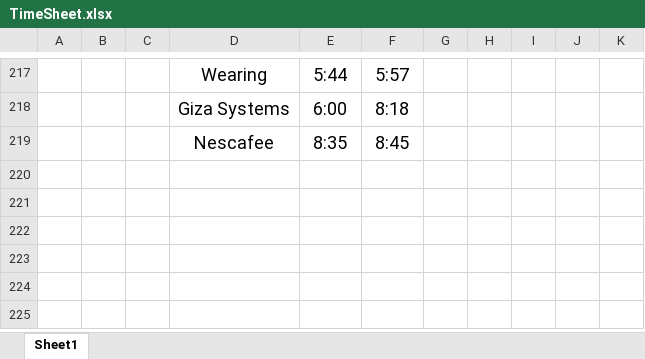
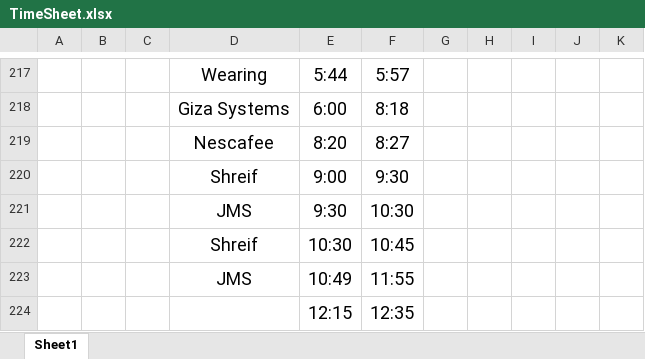
Before and after one commit to AhmedMater/AM-Tutoiral, an Excel workbook: TimeSheet.xlsx, sheet Sheet1, drawn as a sheet; only a part is shown, gaps mark what is left out; values as stored, in another font and other column widths than the file's, no borders; conditional formats and table styles not drawn; removed rows and columns are numbered as before the commit, all else as after; the diff names each change by its address in the sheet, - before the commit and + after, or states it on an @@ line.

```diff
--- a/TimeSheet.xlsx (sheet Sheet1)
+++ b/TimeSheet.xlsx (sheet Sheet1)
-row 219:  |  |  | Nescafee | 8:35 | 8:45
+row 219:  |  |  | Nescafee | 8:20 | 8:27
+row 220:  |  |  | Shreif | 9:00 | 9:30
+row 221:  |  |  | JMS | 9:30 | 10:30
+row 222:  |  |  | Shreif | 10:30 | 10:45
+row 223:  |  |  | JMS | 10:49 | 11:55
+row 224:  |  |  |  | 12:15 | 12:35
```
